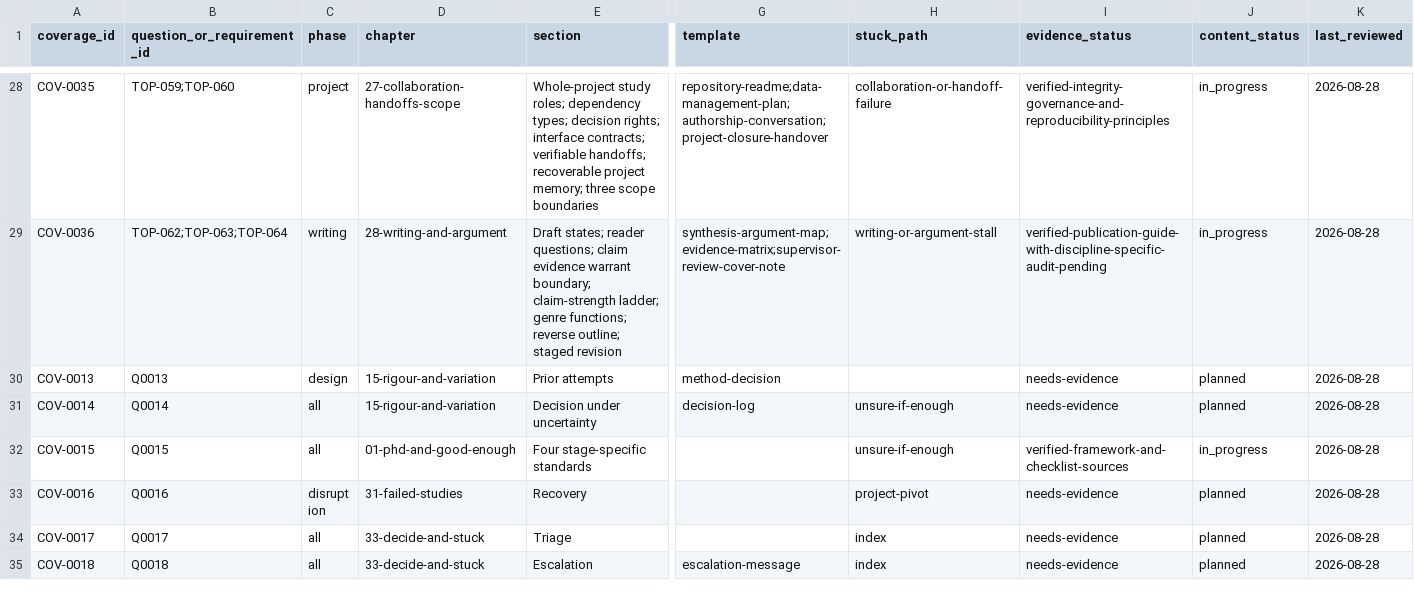
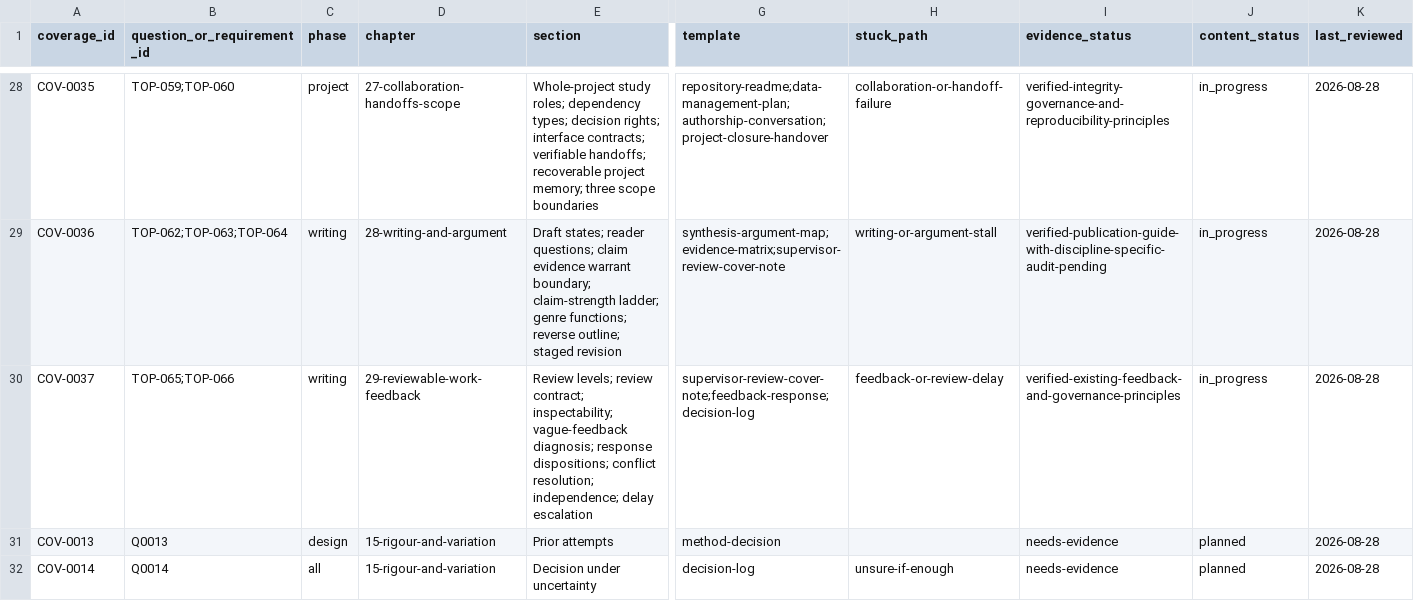
Before and after one commit to hareshsuppiah/handbook-for-the-recently-enrolled, a CSV file: research/coverage-matrix.csv, drawn as a sheet; only a part is shown, gaps mark what is left out; the shorter side is filled out with more unchanged rows; rows hold the shown columns only; the diff names each change by its address in the sheet, - before the commit and + after, or states it on an @@ line.

Commit message:
Expand reviewable work and feedback chapter

```diff
--- a/research/coverage-matrix.csv
+++ b/research/coverage-matrix.csv
+row 30: COV-0037 | TOP-065;TOP-066 | writing | 29-reviewable-work-feedback | Review levels; review contract; inspectability; vague-feedback diagnosis; response dispositions; conflict resolution; independence; delay escalation | supervisor-review-cover-note;feedback-response;decision-log | feedback-or-review-delay | verified-existing-feedback-and-governance-principles | in_progress | 2026-08-28
```
Also changed, not shown: planning/requirements-checklist.csv, 1 other file.
